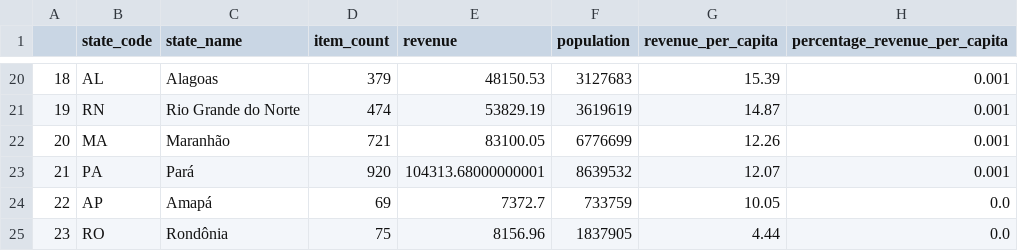
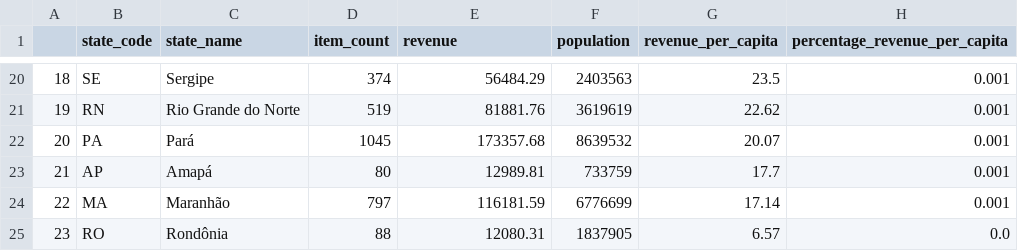
Before and after one commit to RosaEvasari/e-commerce-analysis, a CSV file: data/cleaned/df_revenue_state.csv, drawn as a sheet; only a part is shown, gaps mark what is left out; the diff covers the shown part only.

```diff
--- a/data/cleaned/df_revenue_state.csv
+++ b/data/cleaned/df_revenue_state.csv
@@ -20,6 +20,6 @@
-18,AL,Alagoas,379,48150.53,3127683,15.39,0.001
-19,RN,Rio Grande do Norte,474,53829.19,3619619,14.87,0.001
-20,MA,Maranhão,721,83100.05,6776699,12.26,0.001
-21,PA,Pará,920,104313.68000000001,8639532,12.07,0.001
-22,AP,Amapá,69,7372.7,733759,10.05,0.0
-23,RO,Rondônia,75,8156.96,1837905,4.44,0.0
+18,SE,Sergipe,374,56484.29,2403563,23.5,0.001
+19,RN,Rio Grande do Norte,519,81881.76,3619619,22.62,0.001
+20,PA,Pará,1045,173357.68,8639532,20.07,0.001
+21,AP,Amapá,80,12989.81,733759,17.7,0.001
+22,MA,Maranhão,797,116181.59,6776699,17.14,0.001
+23,RO,Rondônia,88,12080.31,1837905,6.57,0.0
```
Also changed, not shown: 90 edited cells elsewhere in this file, data/cleaned/category_translation.csv, data/cleaned/df_category.csv, 25 other files.
